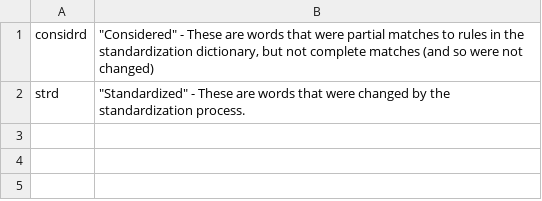
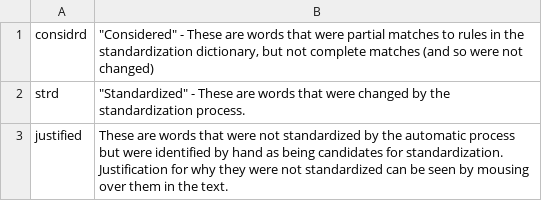
Before and after one commit to uwgraphics/VEP-corpora, a CSV file: standardization_tag_descriptions.csv, drawn as a sheet.

Commit message:
Don't really need the CSV without the "justified" category.

```diff
--- a/standardization_tag_descriptions.csv
+++ b/standardization_tag_descriptions.csv
@@ -2 +2,2 @@ considrd,"""Considered"" - These are words that were partial matches to rules in
 strd,"""Standardized"" - These are words that were changed by the standardization process."
+justified,These are words that were not standardized by the automatic process but were identified by hand as being candidates for standardization. Justification for why they were not standardized can be seen by mousing over them in the text.
```
Also changed, not shown: 1 other file.
